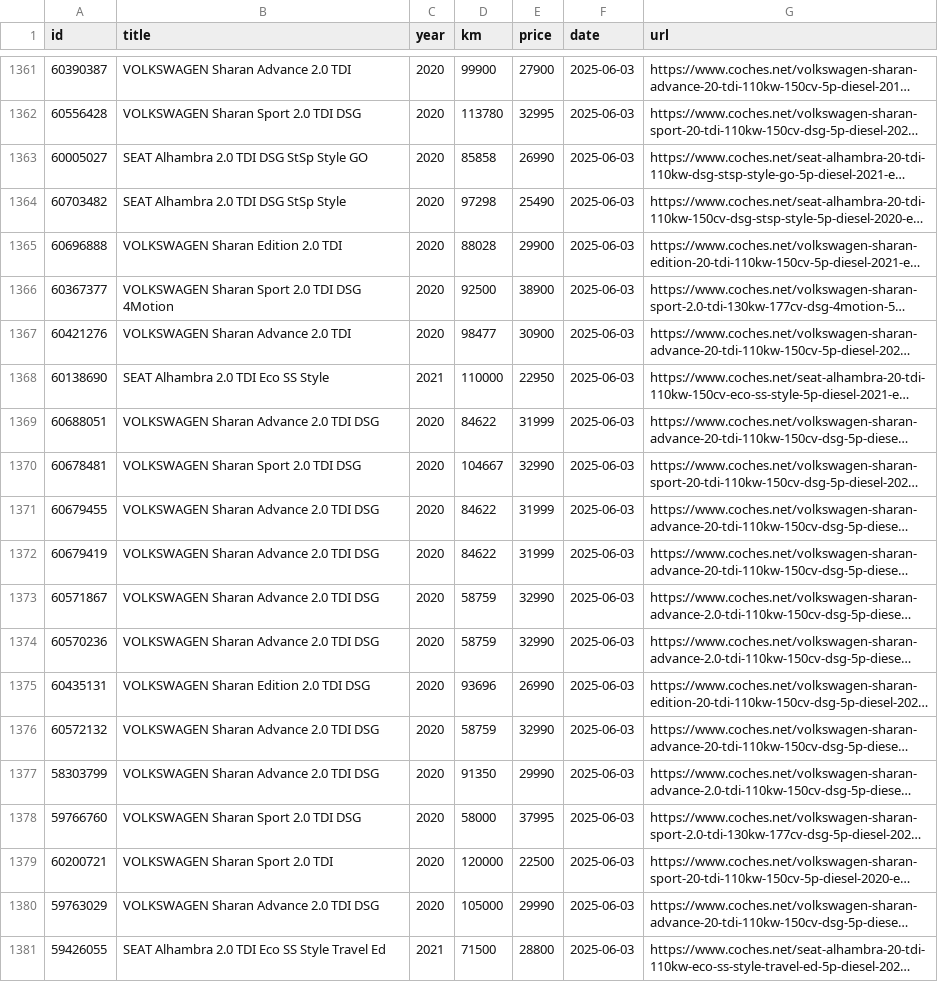
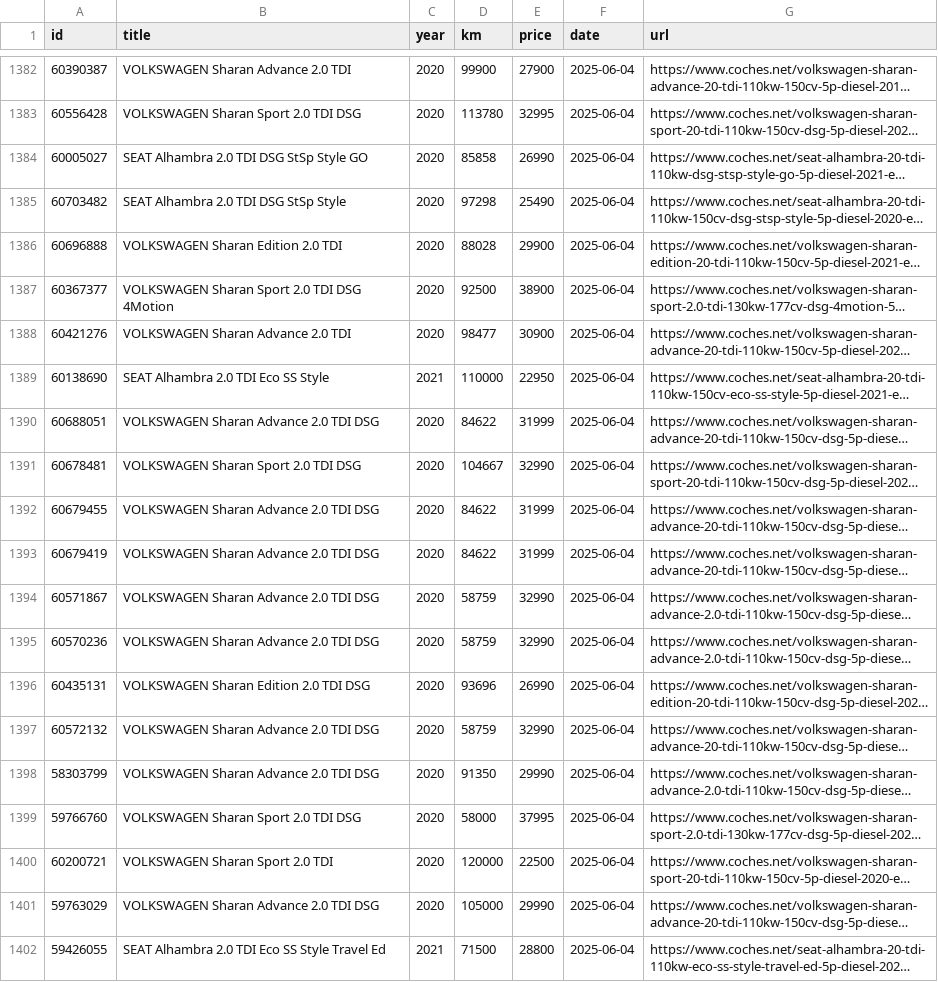
Before and after one commit to Quejicus/coches, a CSV file: data/alhambra_sharan_hist.csv, drawn as a sheet; only a part is shown, gaps mark what is left out; long unchanged cells end in …; addresses are those after the commit; the diff covers the shown part only; the diff names each change by its address in the sheet, - before the commit and + after, or states it on an @@ line.

```diff
--- a/data/alhambra_sharan_hist.csv
+++ b/data/alhambra_sharan_hist.csv
-F1382:F1402 (date): 2025-06-03
+F1382:F1402 (date): 2025-06-04
```
Also changed, not shown: 21 added rows elsewhere in this file.
